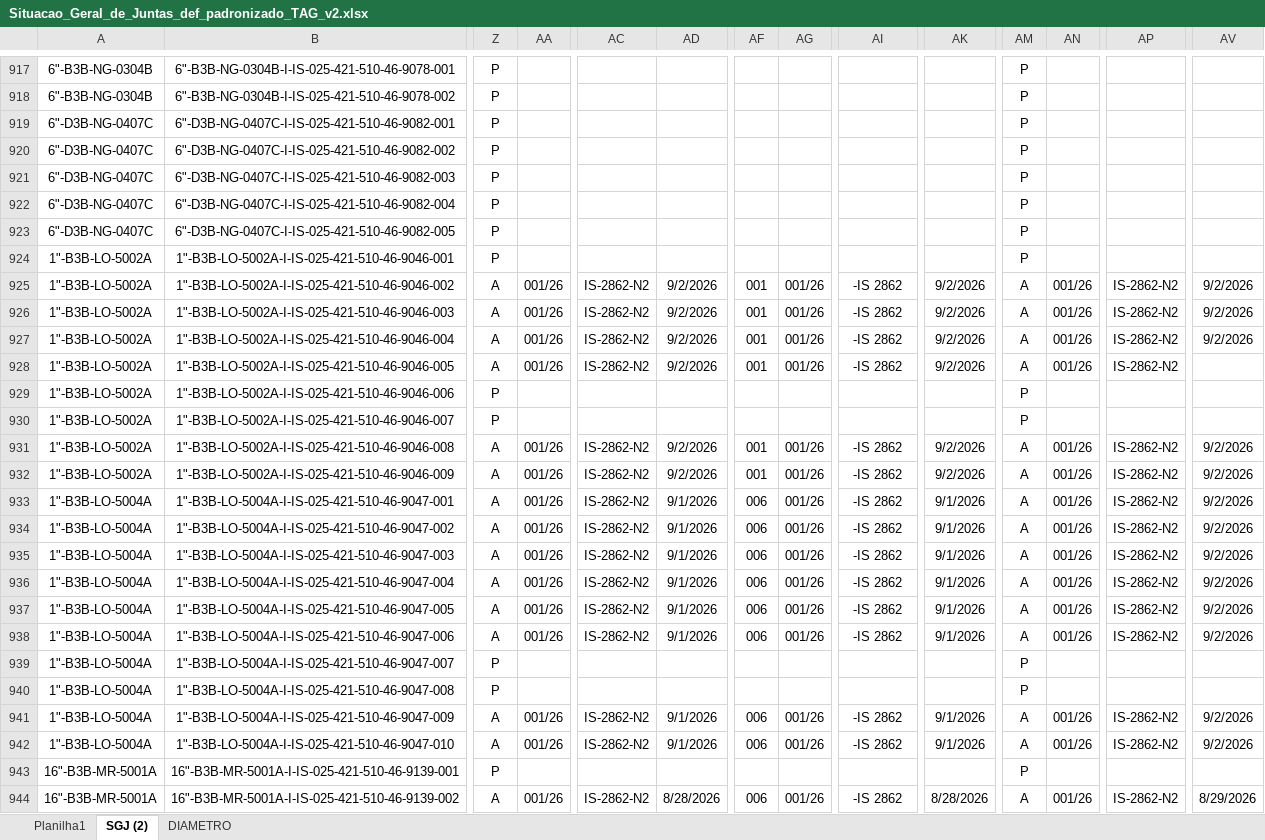
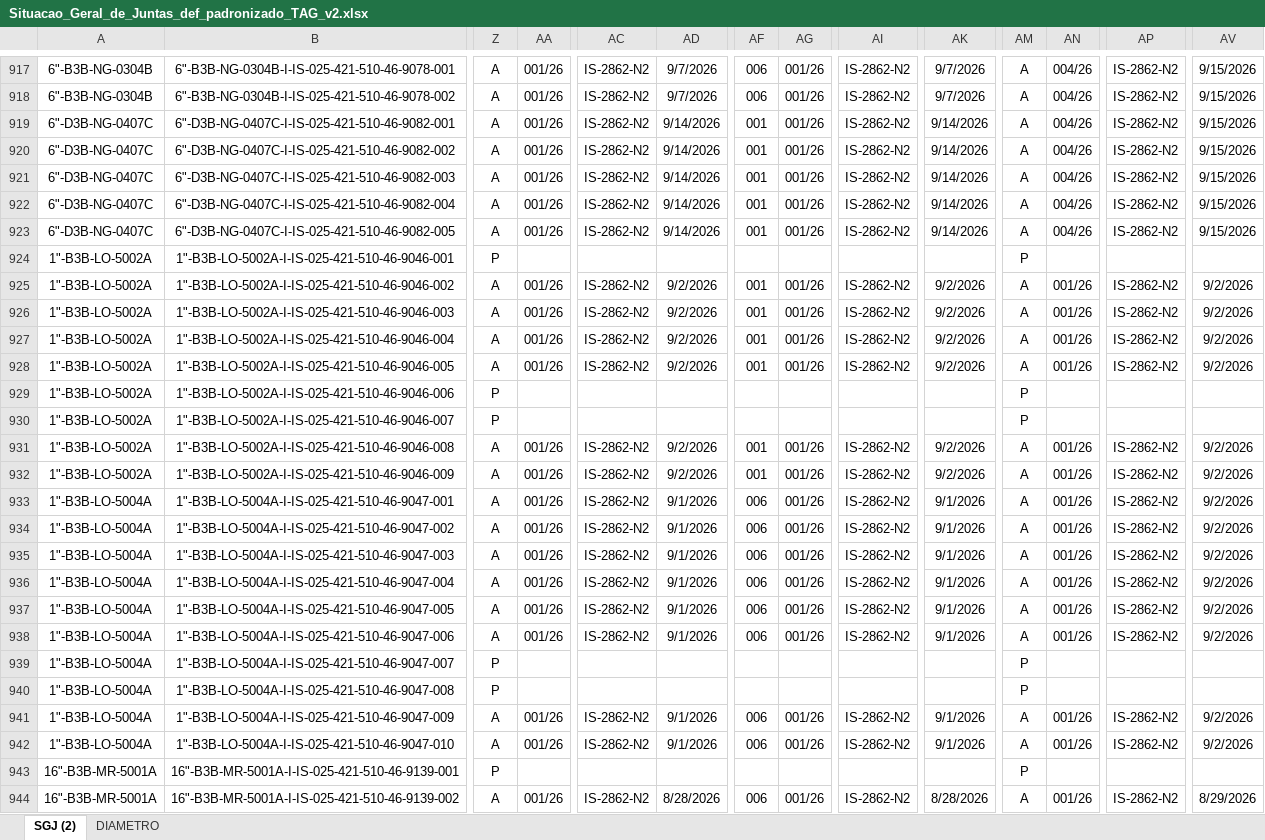
Before and after one commit to renanjsantos93/CTB_projeto, an Excel workbook: saida/Situacao_Geral_de_Juntas_def_padronizado_TAG_v2.xlsx, sheet SGJ (2), drawn as a sheet; only a part is shown, gaps mark what is left out; values as stored, in another font and other column widths than the file's, no borders; charts and pictures and conditional formats not drawn; the diff covers the shown part only; the diff names each change by its address in the sheet, - before the commit and + after, or states it on an @@ line.

```diff
--- a/saida/Situacao_Geral_de_Juntas_def_padronizado_TAG_v2.xlsx (sheet SGJ (2))
+++ b/saida/Situacao_Geral_de_Juntas_def_padronizado_TAG_v2.xlsx (sheet SGJ (2))
-sheet tab: Planilha1
-Z917:Z923: P
+Z917:Z923: A
-AA917:AA923: (empty)
+AA917:AA923: 001/26
-AC917:AC923: (empty)
+AC917:AC923: IS-2862-N2
-AD917:AD918: (empty)
+AD917:AD918: 9/7/2026
-AF917:AF918: (empty)
+AF917:AF918: 006
-AG917:AG923: (empty)
+AG917:AG923: 001/26
-AI917:AI923: (empty)
+AI917:AI923: IS-2862-N2
-AK917:AK918: (empty)
+AK917:AK918: 9/7/2026
-AM917:AM923: P
+AM917:AM923: A
-AN917:AN923: (empty)
+AN917:AN923: 004/26
-AP917:AP923: (empty)
+AP917:AP923: IS-2862-N2
-AV917:AV923: (empty)
+AV917:AV923: 9/15/2026
-AD919:AD923: (empty)
+AD919:AD923: 9/14/2026
-AF919:AF923: (empty)
+AF919:AF923: 001
-AK919:AK923: (empty)
+AK919:AK923: 9/14/2026
-AI925:AI928: -IS 2862
+AI925:AI928: IS-2862-N2
-AV928: (empty)
+AV928: 9/2/2026
-AI931:AI938: -IS 2862
+AI931:AI938: IS-2862-N2
-AI941:AI942: -IS 2862
+AI941:AI942: IS-2862-N2
-AI944: -IS 2862
+AI944: IS-2862-N2
```
Also changed, not shown: 992 edited cells and cell formats elsewhere in this sheet, formulas that keep their value, saida/Situacao_Geral_de_Spools_ATUALIZADO.xlsx, 2 other files.
